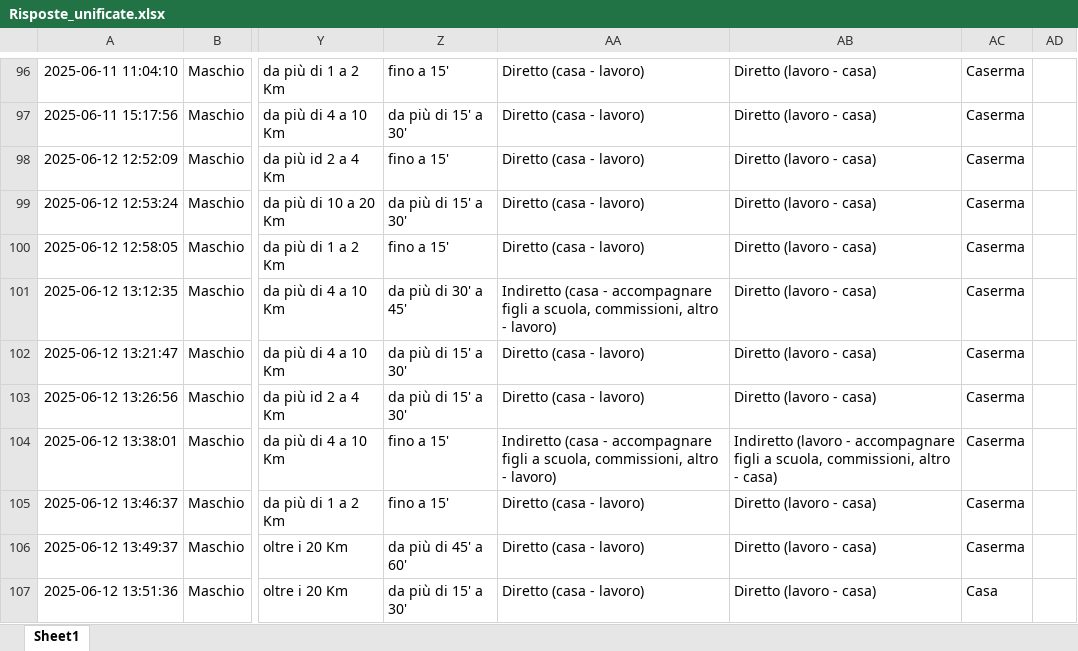
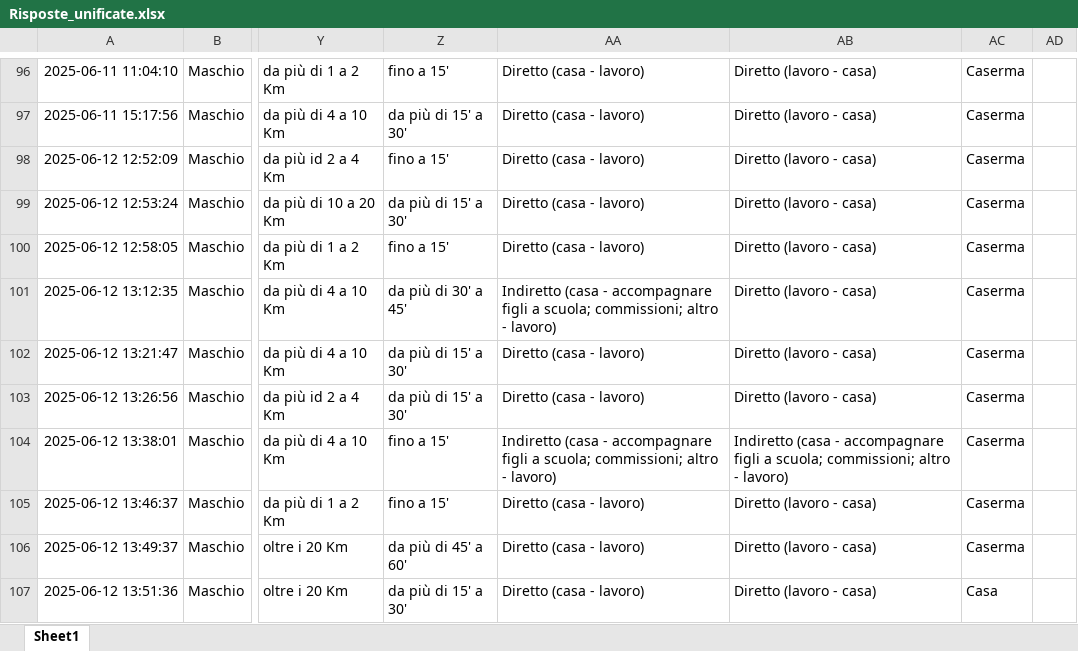
Before and after one commit to Dr-Marshmallow/Bike2Work, an Excel workbook: Data source/Risposte_unificate.xlsx, sheet Sheet1, drawn as a sheet; only a part is shown, gaps mark what is left out; values as stored, in another font and other column widths than the file's, no borders; the diff covers the shown part only; the diff names each change by its address in the sheet, - before the commit and + after, or states it on an @@ line.

Commit message:
Aggiornata colonna con risposte contenenti ','

```diff
--- a/Data source/Risposte_unificate.xlsx (sheet Sheet1)
+++ b/Data source/Risposte_unificate.xlsx (sheet Sheet1)
-AA101: …figli a scuola, commissioni, altro -…
+AA101: …figli a scuola; commissioni; altro -…
-AA104: …figli a scuola, commissioni, altro -…
+AA104: …figli a scuola; commissioni; altro -…
-AB104: Indiretto (lavoro - accompagnare figli a scuola, commissioni, altro - casa)
+AB104: Indiretto (casa - accompagnare figli a scuola; commissioni; altro - lavoro)
```
Also changed, not shown: 21 edited cells elsewhere in this sheet.
